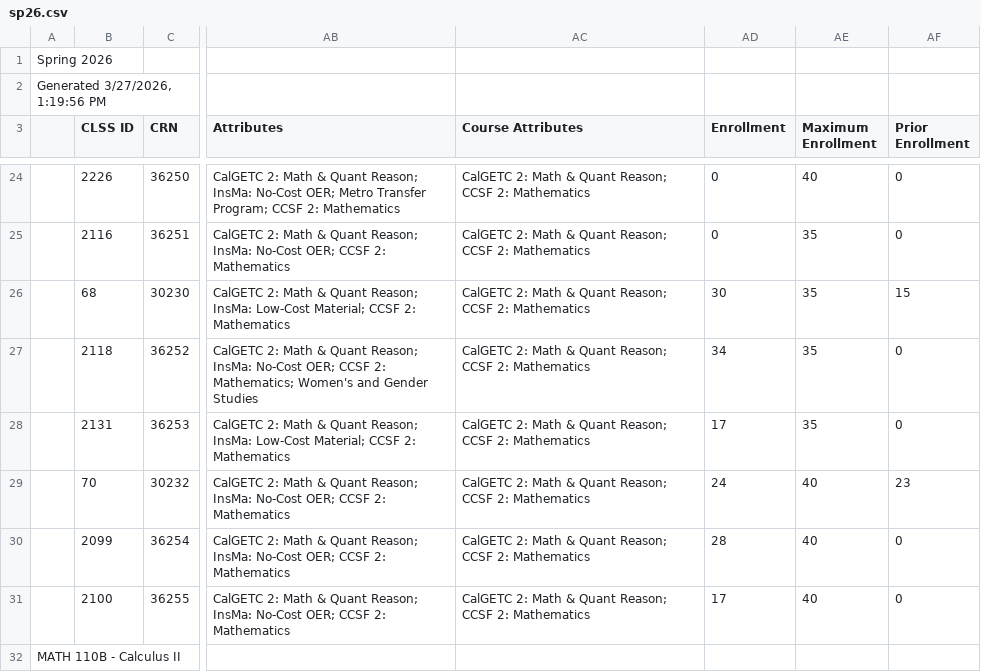
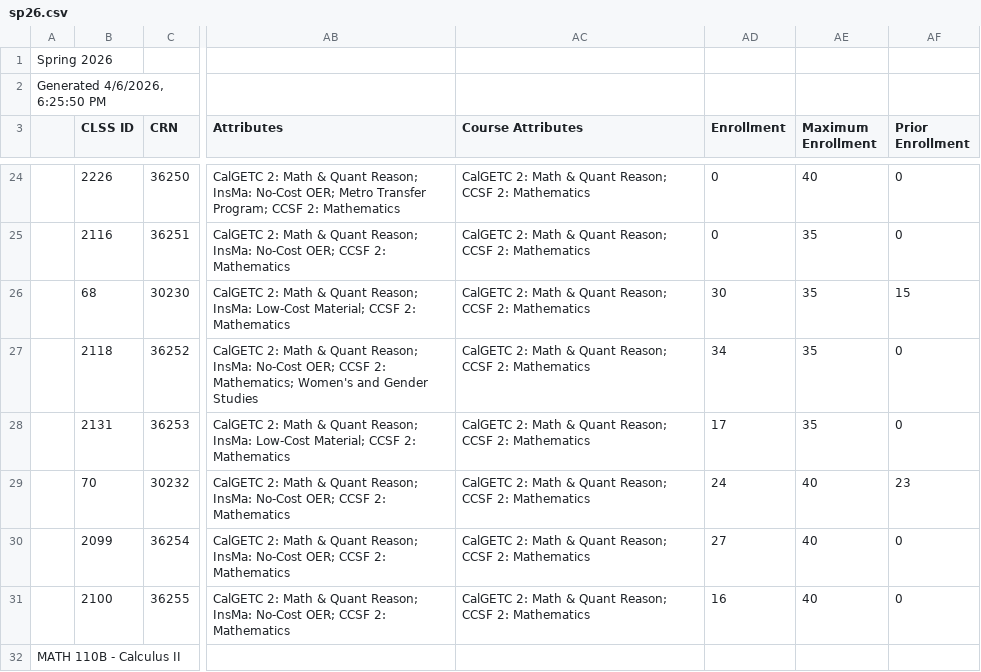
Before and after one commit to ccsf-math/schedule, a CSV file: sp26.csv, drawn as a sheet; only a part is shown, gaps mark what is left out; the diff covers the shown part only; the diff names each change by its address in the sheet, - before the commit and + after, or states it on an @@ line.

```diff
--- a/sp26.csv
+++ b/sp26.csv
-A2: Generated 3/27/2026, 1:19:56 PM
+A2: Generated 4/6/2026, 6:25:50 PM
-AD30 (Enrollment): 28
+AD30 (Enrollment): 27
-AD31 (Enrollment): 17
+AD31 (Enrollment): 16
```
Also changed, not shown: 17 edited cells elsewhere in this file, su26.csv, 2 other files.
